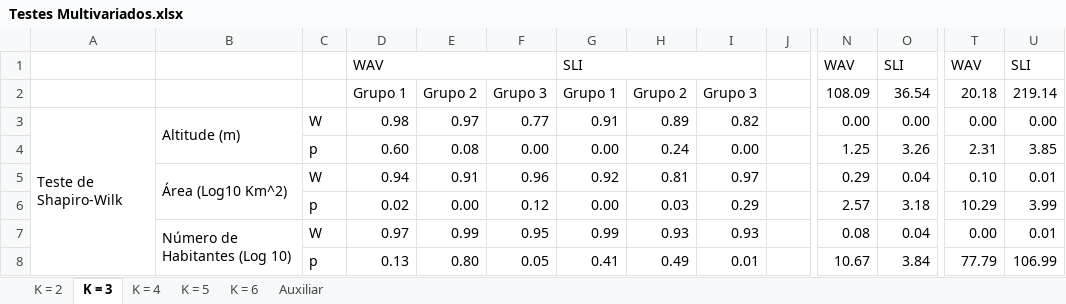
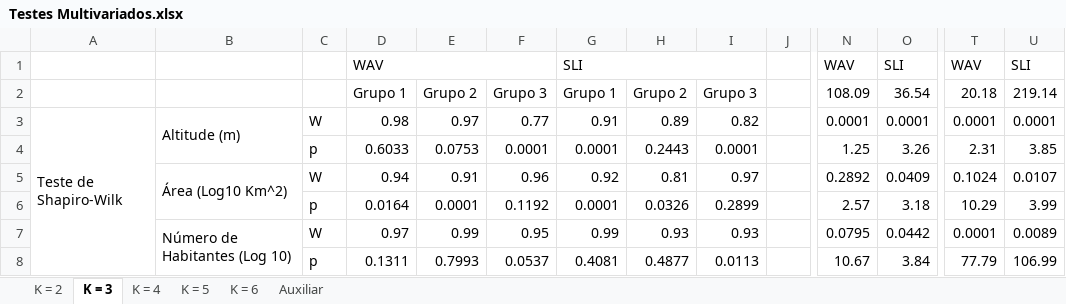
Before and after one commit to bfaria1/ProjWAVpt1, an Excel workbook: Excel/Planilhas Principais/Geral/Testes Multivariados.xlsx, sheet K = 3, drawn as a sheet; only a part is shown, gaps mark what is left out; values as stored, in another font and other column widths than the file's, no cell formats; the diff covers the shown part only; the diff names each change by its address in the sheet, - before the commit and + after, or states it on an @@ line.

```diff
--- a/Excel/Planilhas Principais/Geral/Testes Multivariados.xlsx (sheet K = 3)
+++ b/Excel/Planilhas Principais/Geral/Testes Multivariados.xlsx (sheet K = 3)
-N3: 0.00
+N3: 0.0001
-O3: 0.00
+O3: 0.0001
-T3: 0.00
+T3: 0.0001
-U3: 0.00
+U3: 0.0001
-D4: 0.60
+D4: 0.6033
-E4: 0.08
+E4: 0.0753
-F4: 0.00
+F4: 0.0001
-G4: 0.00
+G4: 0.0001
-H4: 0.24
+H4: 0.2443
-I4: 0.00
+I4: 0.0001
-N5: 0.29
+N5: 0.2892
-O5: 0.04
+O5: 0.0409
-T5: 0.10
+T5: 0.1024
-U5: 0.01
+U5: 0.0107
-D6: 0.02
+D6: 0.0164
-E6: 0.00
+E6: 0.0001
-F6: 0.12
+F6: 0.1192
-G6: 0.00
+G6: 0.0001
-H6: 0.03
+H6: 0.0326
-I6: 0.29
+I6: 0.2899
-N7: 0.08
+N7: 0.0795
-O7: 0.04
+O7: 0.0442
-T7: 0.00
+T7: 0.0001
-U7: 0.01
+U7: 0.0089
-D8: 0.13
+D8: 0.1311
-E8: 0.80
+E8: 0.7993
-F8: 0.05
+F8: 0.0537
-G8: 0.41
+G8: 0.4081
-H8: 0.49
+H8: 0.4877
-I8: 0.01
+I8: 0.0113
```
Also changed, not shown: 6 added rows, 6 removed rows and 24 edited cells elsewhere in this sheet, sheet K = 6, sheet K = 5, sheet K = 4, sheet K = 2, cell formats, 1 other file.
